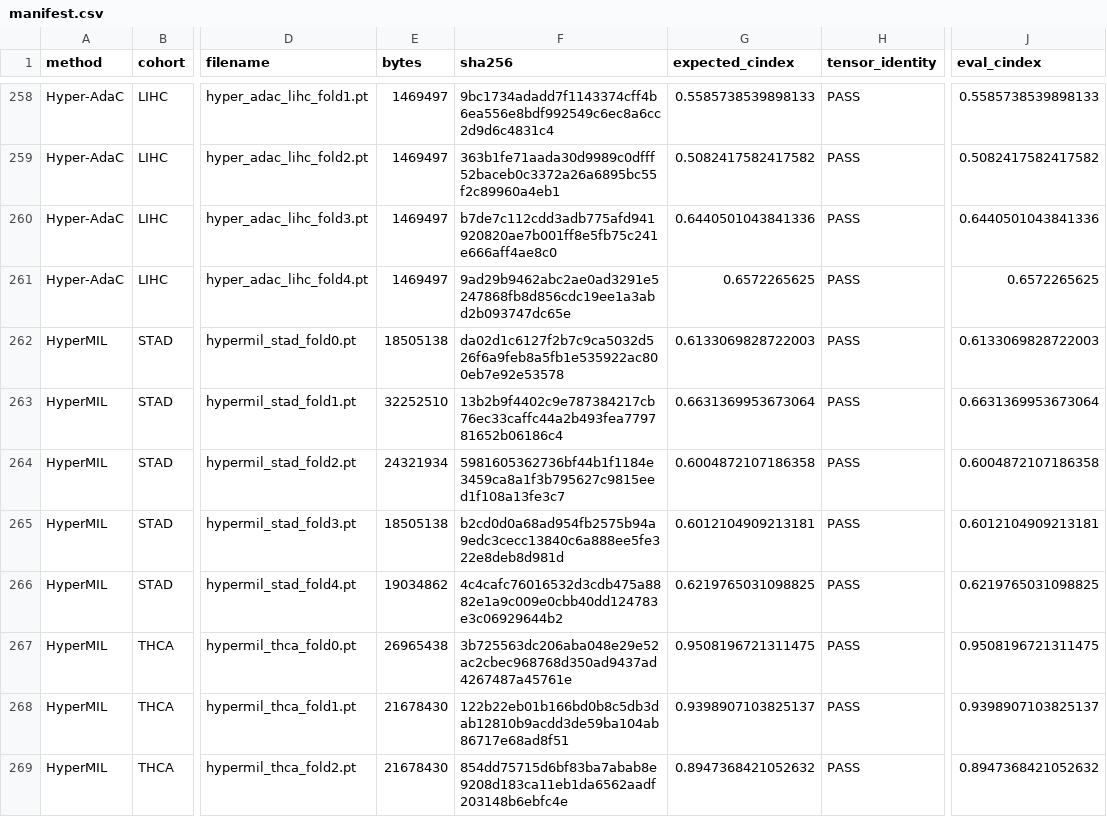
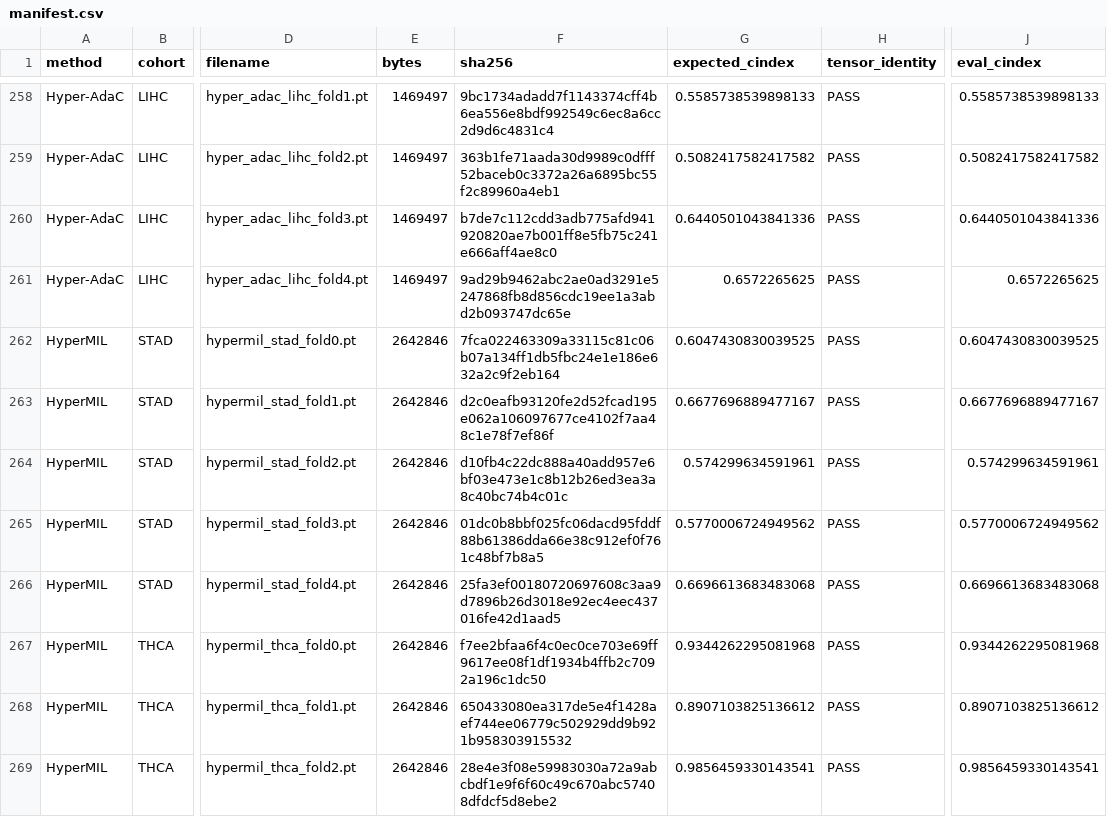
Before and after one commit to shannonchen37/HyperMIL, a CSV file: checkpoints/manifest.csv, drawn as a sheet; only a part is shown, gaps mark what is left out; the diff covers the shown part only; the diff names each change by its address in the sheet, - before the commit and + after, or states it on an @@ line.

Commit message:
Replace HyperMIL ensemble inference with verified single-model checkpoints

```diff
--- a/checkpoints/manifest.csv
+++ b/checkpoints/manifest.csv
-E262 (bytes): 18505138
+E262 (bytes): 2642846
-F262 (sha256): da02d1c6127f2b7c9ca5032d526f6a9feb8a5fb1e535922ac800eb7e92e53578
+F262 (sha256): 7fca022463309a33115c81c06b07a134ff1db5fbc24e1e186e632a2c9f2eb164
-G262 (expected_cindex): 0.6133069828722003
+G262 (expected_cindex): 0.6047430830039525
-J262 (eval_cindex): 0.6133069828722003
+J262 (eval_cindex): 0.6047430830039525
-E263 (bytes): 32252510
+E263 (bytes): 2642846
-F263 (sha256): 13b2b9f4402c9e787384217cb76ec33caffc44a2b493fea779781652b06186c4
+F263 (sha256): d2c0eafb93120fe2d52fcad195e062a106097677ce4102f7aa48c1e78f7ef86f
-G263 (expected_cindex): 0.6631369953673064
+G263 (expected_cindex): 0.6677696889477167
-J263 (eval_cindex): 0.6631369953673064
+J263 (eval_cindex): 0.6677696889477167
-E264 (bytes): 24321934
+E264 (bytes): 2642846
-F264 (sha256): 5981605362736bf44b1f1184e3459ca8a1f3b795627c9815eed1f108a13fe3c7
+F264 (sha256): d10fb4c22dc888a40add957e6bf03e473e1c8b12b26ed3ea3a8c40bc74b4c01c
-G264 (expected_cindex): 0.6004872107186358
+G264 (expected_cindex): 0.574299634591961
-J264 (eval_cindex): 0.6004872107186358
+J264 (eval_cindex): 0.574299634591961
-E265 (bytes): 18505138
+E265 (bytes): 2642846
-F265 (sha256): b2cd0d0a68ad954fb2575b94a9edc3cecc13840c6a888ee5fe322e8deb8d981d
+F265 (sha256): 01dc0b8bbf025fc06dacd95fddf88b61386dda66e38c912ef0f761c48bf7b8a5
-G265 (expected_cindex): 0.6012104909213181
+G265 (expected_cindex): 0.5770006724949562
-J265 (eval_cindex): 0.6012104909213181
+J265 (eval_cindex): 0.5770006724949562
-E266 (bytes): 19034862
+E266 (bytes): 2642846
-F266 (sha256): 4c4cafc76016532d3cdb475a8882e1a9c009e0cbb40dd124783e3c06929644b2
+F266 (sha256): 25fa3ef00180720697608c3aa9d7896b26d3018e92ec4eec437016fe42d1aad5
-G266 (expected_cindex): 0.6219765031098825
+G266 (expected_cindex): 0.6696613683483068
-J266 (eval_cindex): 0.6219765031098825
+J266 (eval_cindex): 0.6696613683483068
-E267 (bytes): 26965438
+E267 (bytes): 2642846
-F267 (sha256): 3b725563dc206aba048e29e52ac2cbec968768d350ad9437ad4267487a45761e
+F267 (sha256): f7ee2bfaa6f4c0ec0ce703e69ff9617ee08f1df1934b4ffb2c7092a196c1dc50
-G267 (expected_cindex): 0.9508196721311475
+G267 (expected_cindex): 0.9344262295081968
-J267 (eval_cindex): 0.9508196721311475
+J267 (eval_cindex): 0.9344262295081968
-E268:E269 (bytes): 21678430
+E268:E269 (bytes): 2642846
-F268 (sha256): 122b22eb01b166bd0b8c5db3dab12810b9acdd3de59ba104ab86717e68ad8f51
+F268 (sha256): 650433080ea317de5e4f1428aef744ee06779c502929dd9b921b958303915532
-G268 (expected_cindex): 0.9398907103825137
+G268 (expected_cindex): 0.8907103825136612
-J268 (eval_cindex): 0.9398907103825137
+J268 (eval_cindex): 0.8907103825136612
-F269 (sha256): 854dd75715d6bf83ba7abab8e9208d183ca11eb1da6562aadf203148b6ebfc4e
+F269 (sha256): 28e4e3f08e59983030a72a9abcbdf1e9f6f60c49c670abc57408dfdcf5d8ebe2
-G269 (expected_cindex): 0.8947368421052632
+G269 (expected_cindex): 0.9856459330143541
-J269 (eval_cindex): 0.8947368421052632
+J269 (eval_cindex): 0.9856459330143541
```
Also changed, not shown: 38 edited cells elsewhere in this file, results/paper_comparison.csv, results/paper_targets.csv, 15 other files.
